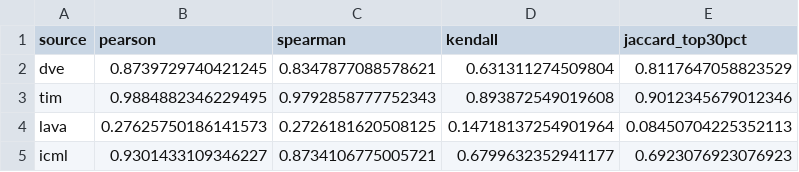
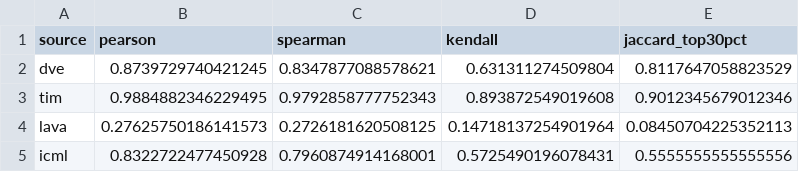
Before and after one commit to wzh4464/tim_data, a CSV file: output/sum_epoch_correlation_all.csv, drawn as a sheet.

```diff
--- a/output/sum_epoch_correlation_all.csv
+++ b/output/sum_epoch_correlation_all.csv
@@ -4,2 +4,2 @@ tim,0.9884882346229495,0.9792858777752343,0.893872549019608,0.9012345679012346
 lava,0.27625750186141573,0.2726181620508125,0.14718137254901964,0.08450704225352113
-icml,0.9301433109346227,0.8734106775005721,0.6799632352941177,0.6923076923076923
+icml,0.8322722477450928,0.7960874914168001,0.5725490196078431,0.5555555555555556
```
Also changed, not shown: data/mnist_256/infl_icml_all_epochs_relabel_000_pct_042.csv, data/precision/precision_prepared.csv, 6 other files.
